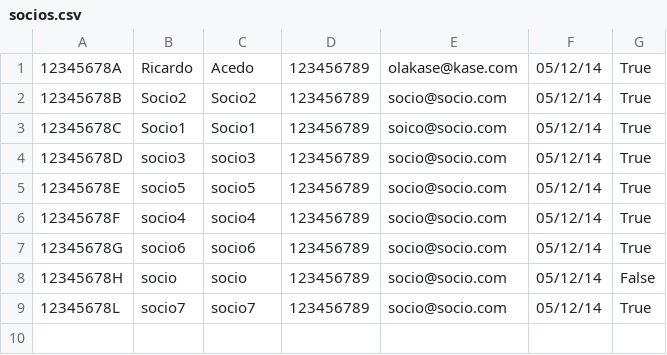
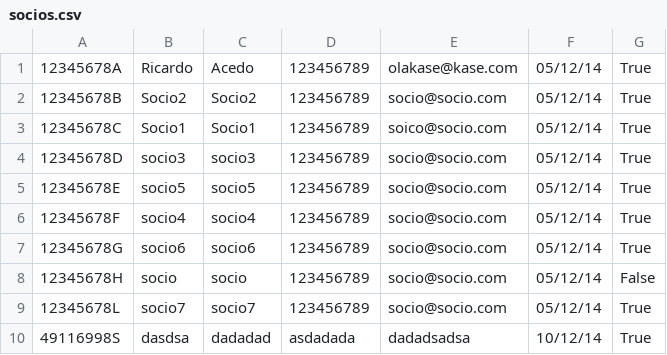
Before and after one commit to parraesp/Proyecto, a CSV file: socios.csv, drawn as a sheet; the diff names each change by its address in the sheet, - before the commit and + after, or states it on an @@ line.

```diff
--- a/socios.csv
+++ b/socios.csv
+row 10: 49116998S | dasdsa | dadadad | asdadada | dadadsadsa | 10/12/14 | True
```
Also changed, not shown: 8 other files.
